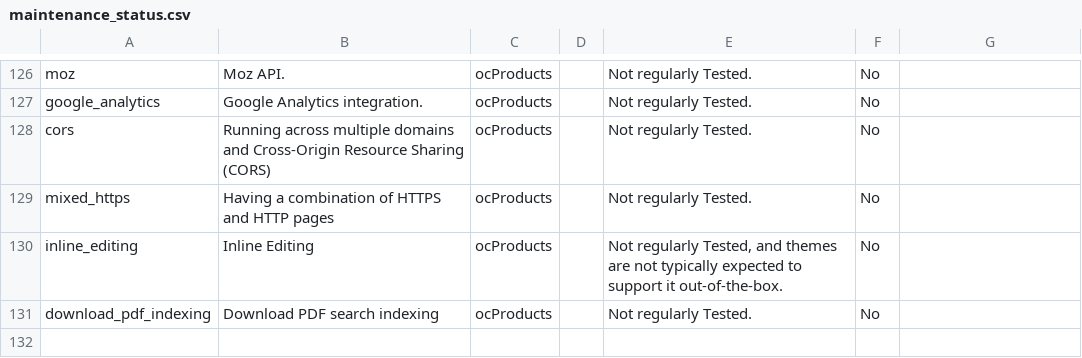
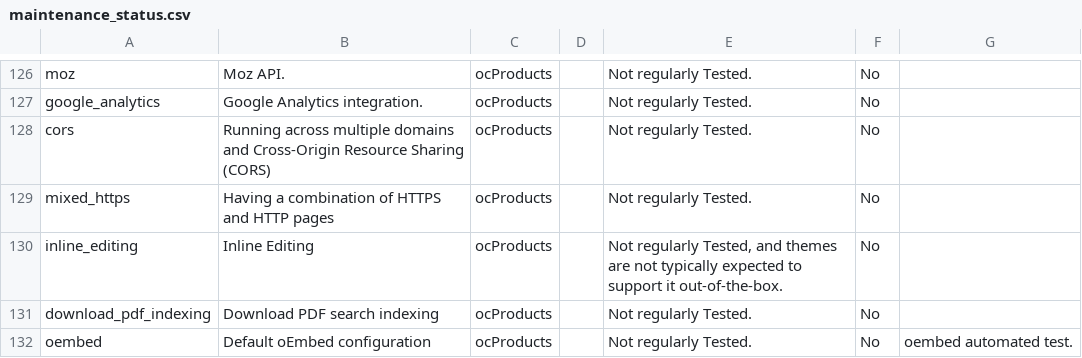
Before and after one commit to ocproducts/composr, a CSV file: data/maintenance_status.csv, drawn as a sheet; only a part is shown, gaps mark what is left out; the diff names each change by its address in the sheet, - before the commit and + after, or states it on an @@ line.

Commit message:
New icons, some work on oEmbed, and misc tuning

```diff
--- a/data/maintenance_status.csv
+++ b/data/maintenance_status.csv
+row 132: oembed | Default oEmbed configuration | ocProducts |  | Not regularly Tested. | No | oembed automated test.
```
Also changed, not shown: 20 other files.
